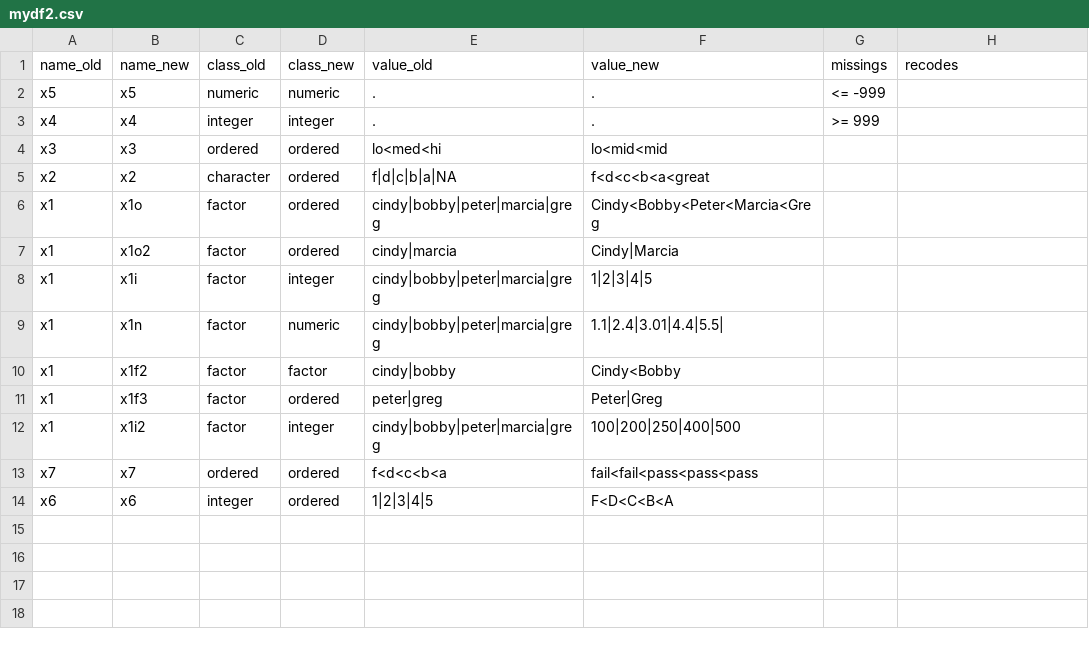
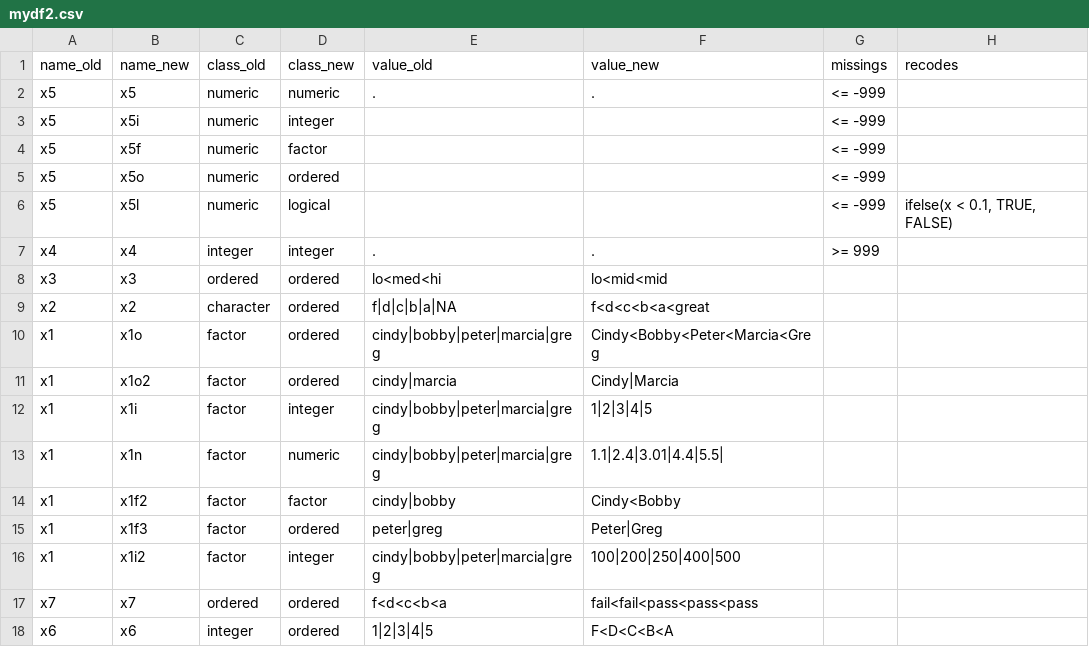
Before and after one commit to pauljohn32/kutils, a CSV file: package/kutils/inst/examples/mydf2.csv, drawn as a sheet; the diff names each change by its address in the sheet, - before the commit and + after, or states it on an @@ line.

```diff
--- a/package/kutils/inst/examples/mydf2.csv
+++ b/package/kutils/inst/examples/mydf2.csv
+row 3: x5 | x5i | numeric | integer |  |  | <= -999
+row 4: x5 | x5f | numeric | factor |  |  | <= -999
+row 5: x5 | x5o | numeric | ordered |  |  | <= -999
+row 6: x5 | x5l | numeric | logical |  |  | <= -999 | ifelse(x < 0.1, TRUE, FALSE)
```
Also changed, not shown: 4 other files.
